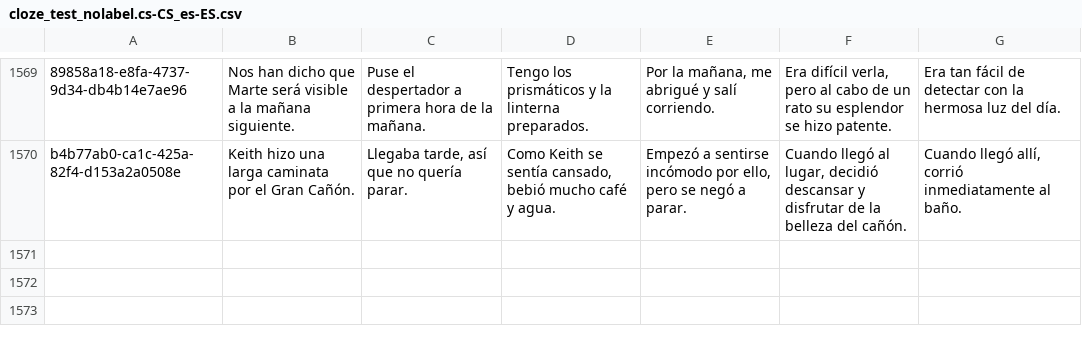
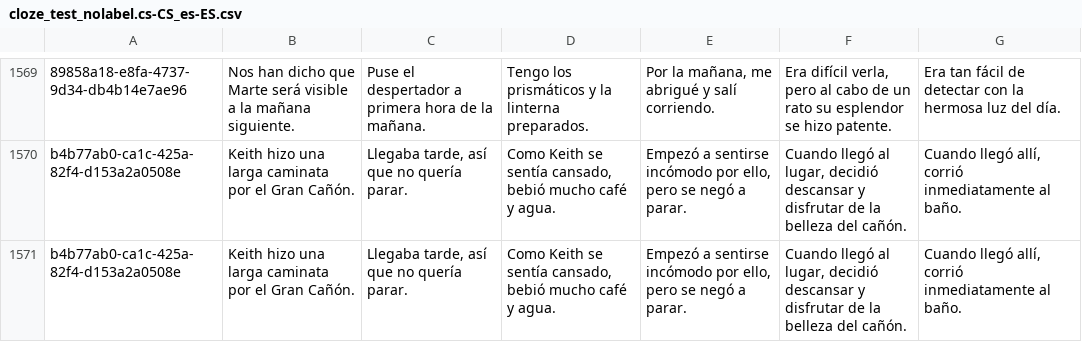
Before and after one commit to JohannesEschbach/BERT_ROC, a CSV file: paraphrasing/data/cloze_test_nolabel.cs-CS_es-ES.csv, drawn as a sheet; only a part is shown, gaps mark what is left out; the diff names each change by its address in the sheet, - before the commit and + after, or states it on an @@ line.

```diff
--- a/paraphrasing/data/cloze_test_nolabel.cs-CS_es-ES.csv
+++ b/paraphrasing/data/cloze_test_nolabel.cs-CS_es-ES.csv
+row 1571: b4b77ab0-ca1c-425a-82f4-d153a2a0508e | Keith hizo una larga caminata por el Gran Cañón. | Llegaba tarde, así que no quería parar. | Como Keith se sentía cansado, bebió mucho café y agua. | Empezó a sentirse incómodo por ello, pero se negó a parar. | Cuando llegó al lugar, decidió descansar y disfrutar de la belleza del cañón. | Cuando llegó allí, corrió inmediatamente al baño.
```
Also changed, not shown: paraphrasing/data/cloze_test_nolabel.cs-CS_en-GB.csv, paraphrasing/data/cloze_test_nolabel.cs-CS_es-ES_en-GB.csv, 28 other files.
